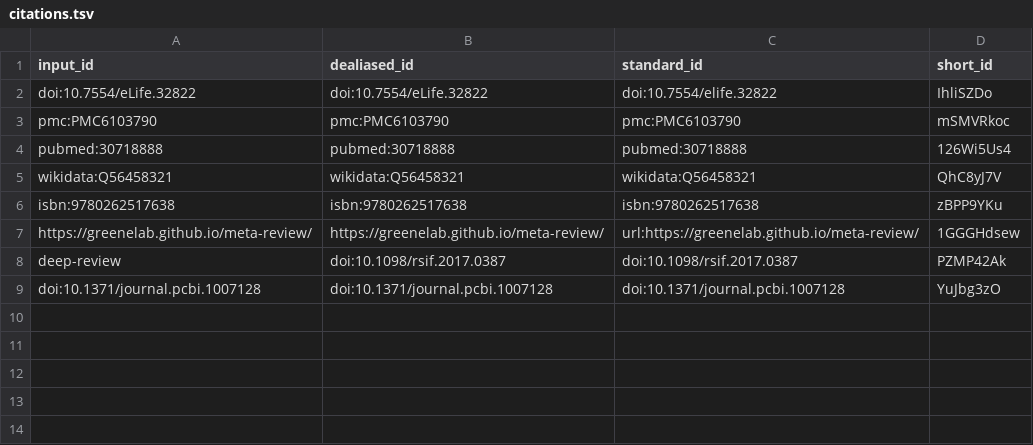
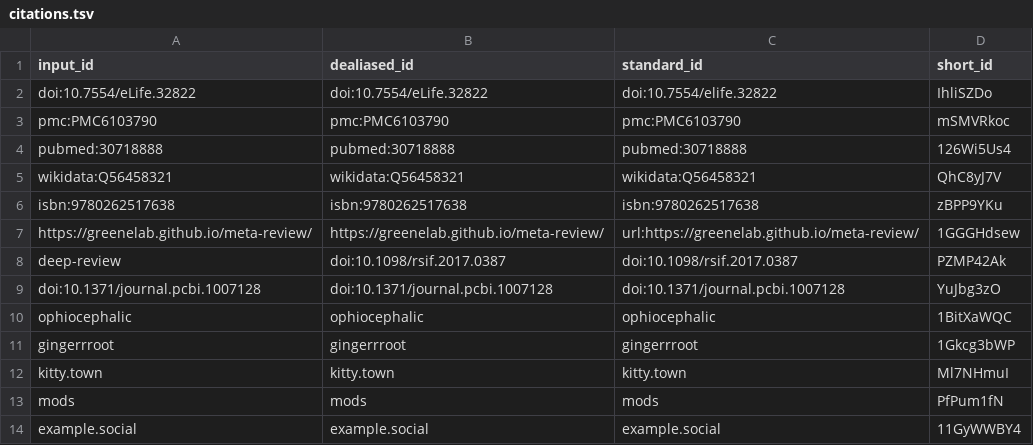
Before and after one commit to fediverse-governance/fediverse-governance.github.io, a TSV file: citations.tsv, drawn as a sheet; the diff names each change by its address in the sheet, - before the commit and + after, or states it on an @@ line.

```diff
--- a/citations.tsv
+++ b/citations.tsv
+row 10: ophiocephalic | ophiocephalic | ophiocephalic | 1BitXaWQC
+row 11: gingerrroot | gingerrroot | gingerrroot | 1Gkcg3bWP
+row 12: kitty.town | kitty.town | kitty.town | Ml7NHmuI
+row 13: mods | mods | mods | PfPum1fN
+row 14: example.social | example.social | example.social | 11GyWWBY4
```
Also changed, not shown: 6 other files.
